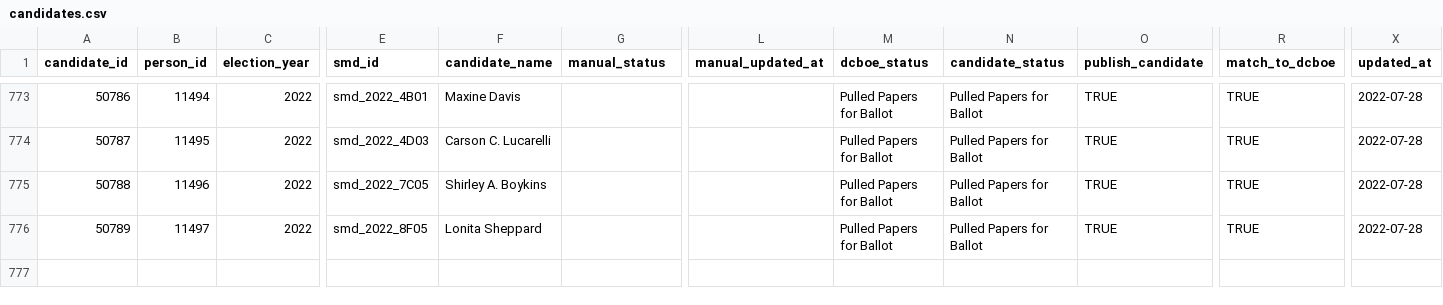
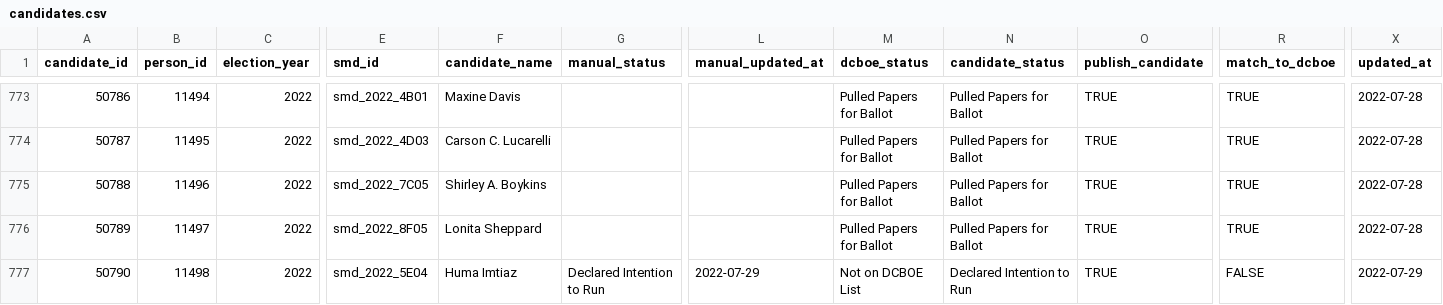
Before and after one commit to devinbrady/openanc, a CSV file: data/candidates.csv, drawn as a sheet; only a part is shown, gaps mark what is left out; rows hold the shown columns only; the diff names each change by its address in the sheet, - before the commit and + after, or states it on an @@ line.

Commit message:
One new candidate

```diff
--- a/data/candidates.csv
+++ b/data/candidates.csv
+row 777: 50790 | 11498 | 2022 | smd_2022_5E04 | Huma Imtiaz | Declared Intention to Run | 2022-07-29 | Not on DCBOE List | Declared Intention to Run | TRUE | FALSE | 2022-07-29
```
Also changed, not shown: data/people.csv, uploads/to-mapbox-label-points-2022-data.csv, 13 other files.
